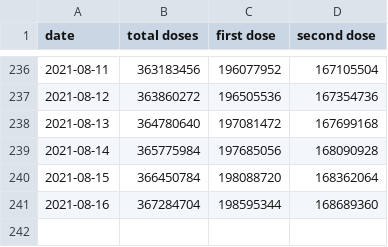
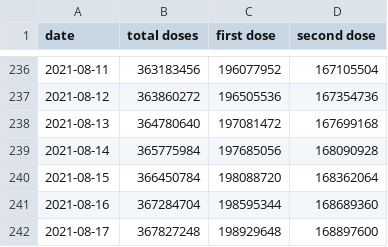
Before and after one commit to drebrb/covid-19, a CSV file: vaccinations/us.csv, drawn as a sheet; only a part is shown, gaps mark what is left out; the diff names each change by its address in the sheet, - before the commit and + after, or states it on an @@ line.

Commit message:
Updating data.

```diff
--- a/vaccinations/us.csv
+++ b/vaccinations/us.csv
+row 242: 2021-08-17 | 367827248 | 198929648 | 168897600
```
Also changed, not shown: 3 other files.
